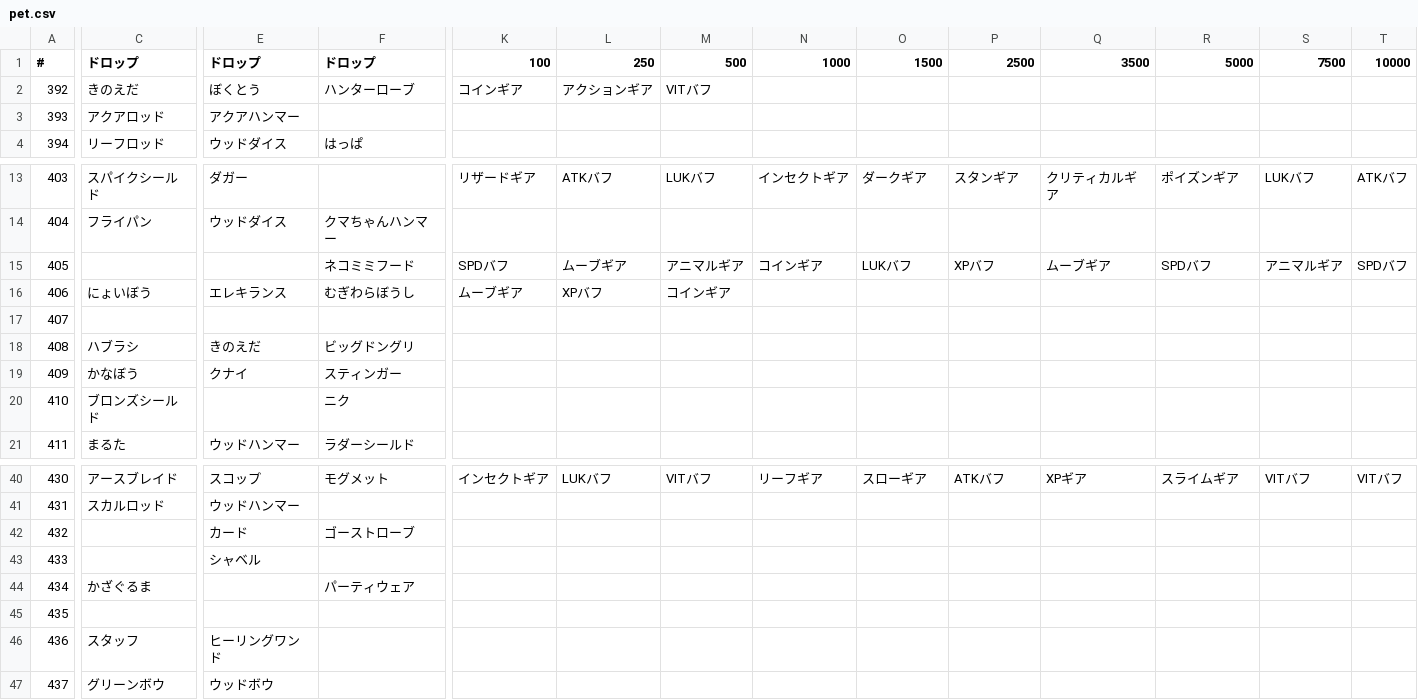
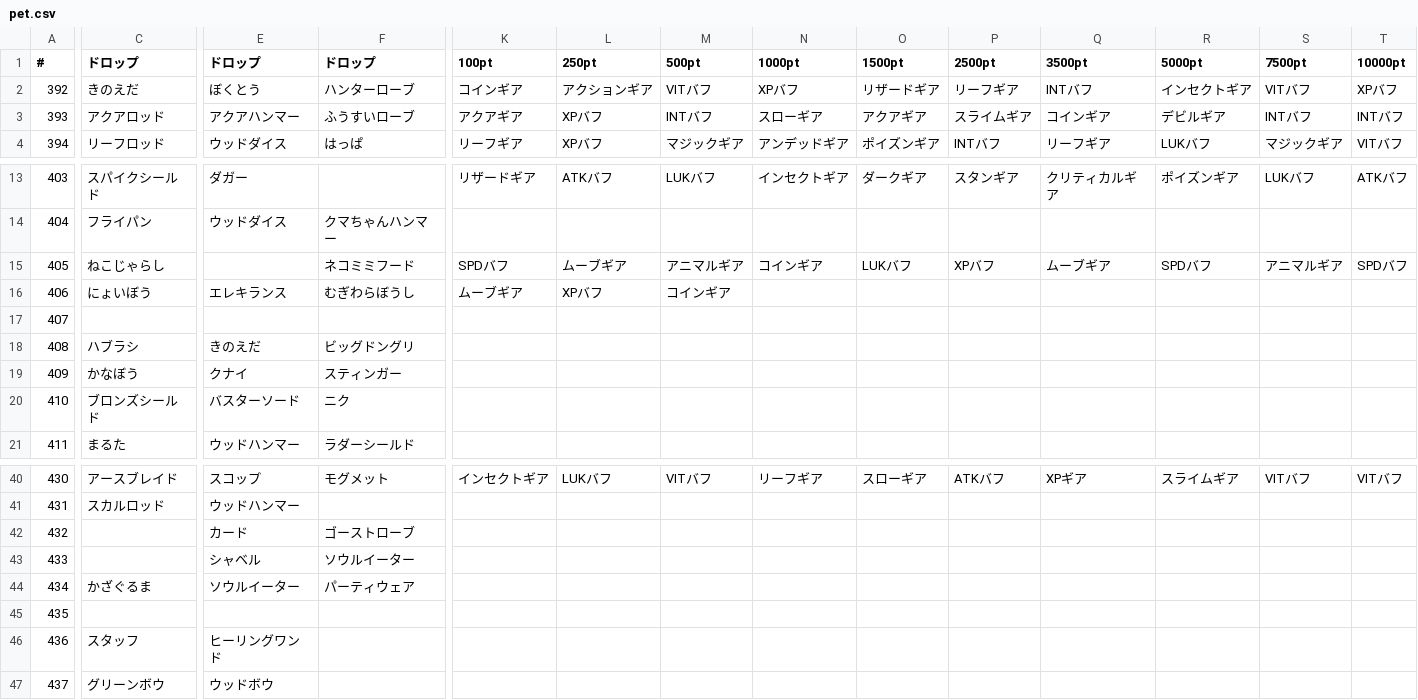
Before and after one commit to takeiteasy1987-netizen/hima-treasure, a CSV file: data/pet.csv, drawn as a sheet; only a part is shown, gaps mark what is left out; the diff covers the shown part only; the diff names each change by its address in the sheet, - before the commit and + after, or states it on an @@ line.

```diff
--- a/data/pet.csv
+++ b/data/pet.csv
-K1: 100
+K1: 100pt
-L1: 250
+L1: 250pt
-M1: 500
+M1: 500pt
-N1: 1000
+N1: 1000pt
-O1: 1500
+O1: 1500pt
-P1: 2500
+P1: 2500pt
-Q1: 3500
+Q1: 3500pt
-R1: 5000
+R1: 5000pt
-S1: 7500
+S1: 7500pt
-T1: 10000
+T1: 10000pt
-N2 (1000pt): (empty)
+N2 (1000pt): XPバフ
-O2 (1500pt): (empty)
+O2 (1500pt): リザードギア
-P2 (2500pt): (empty)
+P2 (2500pt): リーフギア
-Q2 (3500pt): (empty)
+Q2 (3500pt): INTバフ
-R2 (5000pt): (empty)
+R2 (5000pt): インセクトギア
-S2 (7500pt): (empty)
+S2 (7500pt): VITバフ
-T2 (10000pt): (empty)
+T2 (10000pt): XPバフ
-F3 (ドロップ): (empty)
+F3 (ドロップ): ふうすいローブ
-K3 (100pt): (empty)
+K3 (100pt): アクアギア
-L3:L4 (250pt): (empty)
+L3:L4 (250pt): XPバフ
-M3 (500pt): (empty)
+M3 (500pt): INTバフ
-N3 (1000pt): (empty)
+N3 (1000pt): スローギア
-O3 (1500pt): (empty)
+O3 (1500pt): アクアギア
-P3 (2500pt): (empty)
+P3 (2500pt): スライムギア
-Q3 (3500pt): (empty)
+Q3 (3500pt): コインギア
-R3 (5000pt): (empty)
+R3 (5000pt): デビルギア
-S3 (7500pt): (empty)
+S3 (7500pt): INTバフ
-T3 (10000pt): (empty)
+T3 (10000pt): INTバフ
-K4 (100pt): (empty)
+K4 (100pt): リーフギア
-M4 (500pt): (empty)
+M4 (500pt): マジックギア
-N4 (1000pt): (empty)
+N4 (1000pt): アンデッドギア
-O4 (1500pt): (empty)
+O4 (1500pt): ポイズンギア
-P4 (2500pt): (empty)
+P4 (2500pt): INTバフ
-Q4 (3500pt): (empty)
+Q4 (3500pt): リーフギア
-R4 (5000pt): (empty)
+R4 (5000pt): LUKバフ
-S4 (7500pt): (empty)
+S4 (7500pt): マジックギア
-T4 (10000pt): (empty)
+T4 (10000pt): VITバフ
-C15 (ドロップ): (empty)
+C15 (ドロップ): ねこじゃらし
-E20 (ドロップ): (empty)
+E20 (ドロップ): バスターソード
-F43 (ドロップ): (empty)
+F43 (ドロップ): ソウルイーター
-E44 (ドロップ): (empty)
+E44 (ドロップ): ソウルイーター
```
Also changed, not shown: 21 edited cells elsewhere in this file, data/accessory.csv, data/armor.csv, 3 other files.
